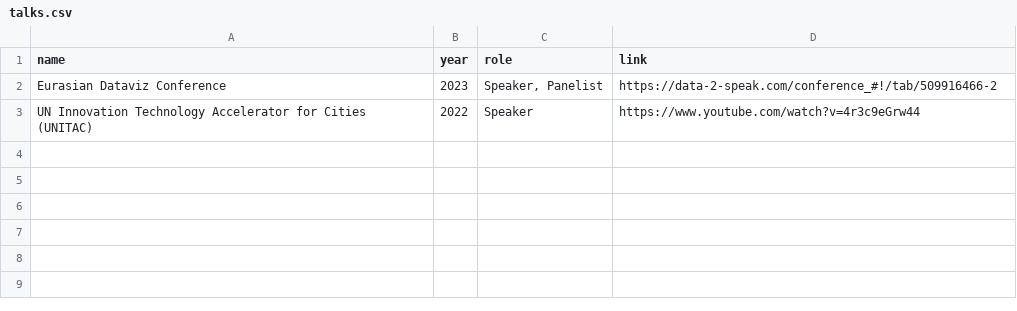
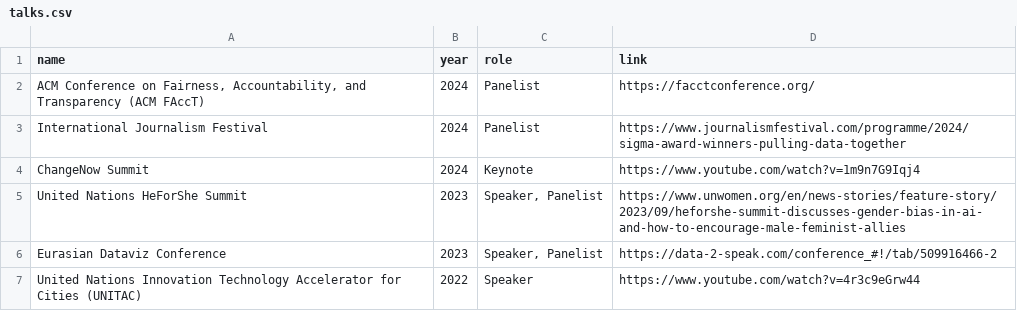
Before and after one commit to lnicoletti/personal-website, a CSV file: static/data/talks.csv, drawn as a sheet.

Commit message:
updated awards + talks

```diff
--- a/static/data/talks.csv
+++ b/static/data/talks.csv
@@ -1,3 +1,7 @@
 name,year,role,link
+"ACM Conference on Fairness, Accountability, and Transparency (ACM FAccT)",2024,Panelist,https://facctconference.org/
+International Journalism Festival,2024,Panelist,https://www.journalismfestival.com/programme/2024/sigma-award-winners-pulling-data-together
+ChangeNow Summit,2024,Keynote,https://www.youtube.com/watch?v=1m9n7G9Iqj4
+United Nations HeForShe Summit,2023,"Speaker, Panelist",https://www.unwomen.org/en/news-stories/feature-story/2023/09/heforshe-summit-discusses-gender-bias-in-ai-and-how-to-encourage-male-feminist-allies
 Eurasian Dataviz Conference,2023,"Speaker, Panelist",https://data-2-speak.com/conference_#!/tab/509916466-2
-UN Innovation Technology Accelerator for Cities (UNITAC),2022,Speaker,https://www.youtube.com/watch?v=4r3c9eGrw44
+United Nations Innovation Technology Accelerator for Cities (UNITAC),2022,Speaker,https://www.youtube.com/watch?v=4r3c9eGrw44
```
Also changed, not shown: static/data/awards.csv, 2 other files.
